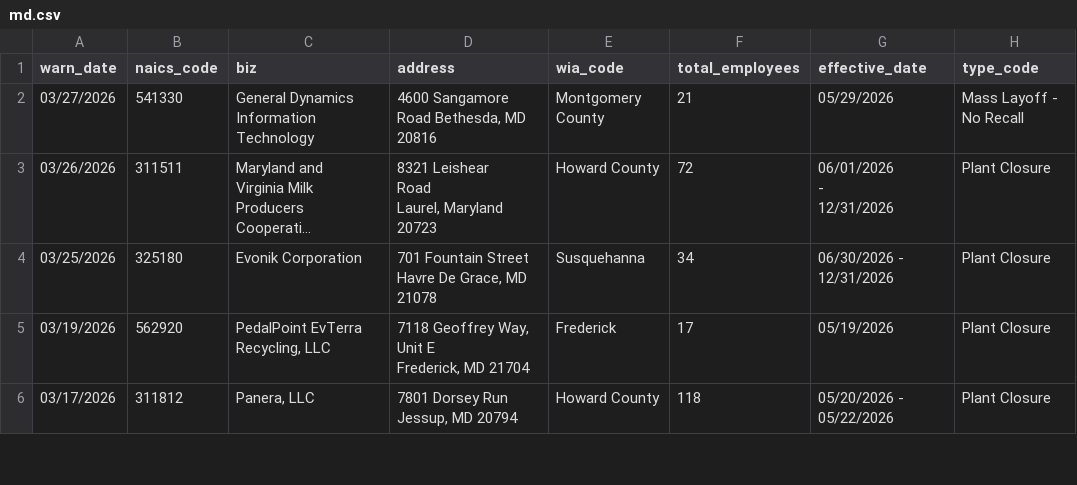
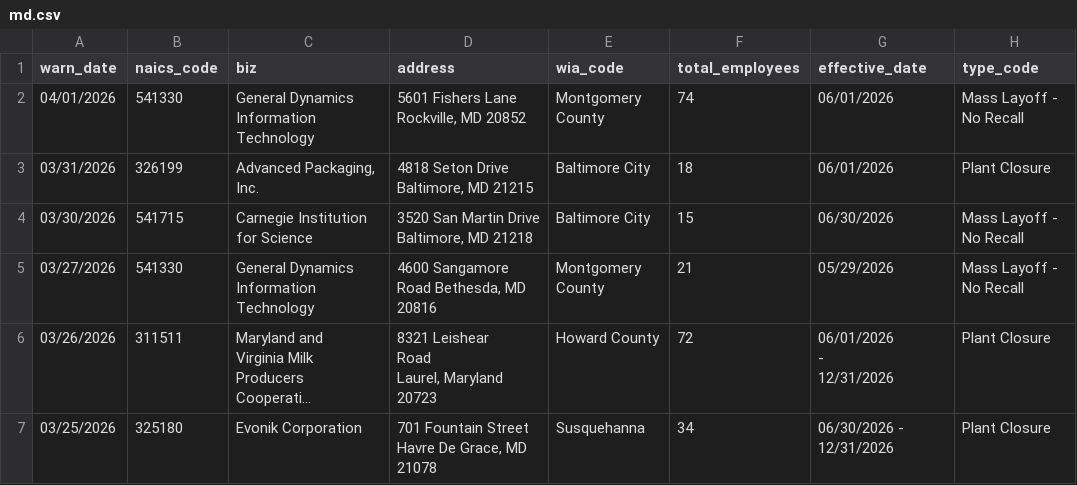
Before and after one commit to MohitPanpaliya/New-Repo, a CSV file: data/md.csv, drawn as a sheet; only a part is shown; the shorter side is filled out with more unchanged rows; long unchanged cells end in …; ↵ is a line break in a cell; the diff names each change by its address in the sheet, - before the commit and + after, or states it on an @@ line.

```diff
--- a/data/md.csv
+++ b/data/md.csv
+row 2: 04/01/2026 | 541330 | General Dynamics Information Technology | 5601 Fishers Lane ↵ Rockville, MD 20852 | Montgomery County | 74 | 06/01/2026 | Mass Layoff - No Recall
+row 3: 03/31/2026 | 326199 | Advanced Packaging, Inc. | 4818 Seton Drive Baltimore, MD 21215 | Baltimore City | 18 | 06/01/2026 | Plant Closure
+row 4: 03/30/2026 | 541715 | Carnegie Institution for Science | 3520 San Martin Drive Baltimore, MD 21218 | Baltimore City | 15 | 06/30/2026 | Mass Layoff - No Recall
```
